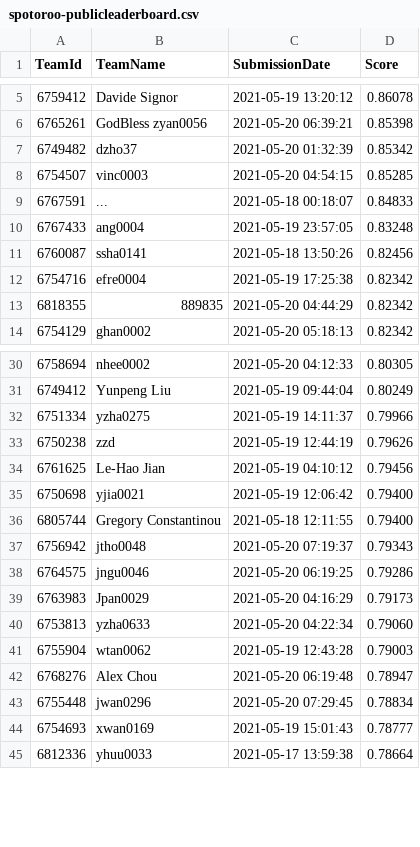
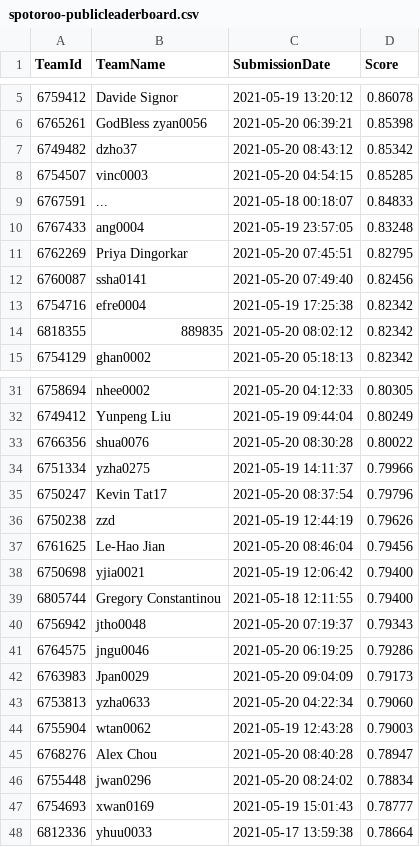
Before and after one commit to TengMCing/ETC3250_kaggle_score, a CSV file: data/spotoroo-publicleaderboard.csv, drawn as a sheet; only a part is shown, gaps mark what is left out; the diff covers the shown part only.

```diff
--- a/data/spotoroo-publicleaderboard.csv
+++ b/data/spotoroo-publicleaderboard.csv
@@ -6,3 +6,3 @@
 6765261,"GodBless zyan0056","2021-05-20 06:39:21",0.85398
-6749482,dzho37,"2021-05-20 01:32:39",0.85342
+6749482,dzho37,"2021-05-20 08:43:12",0.85342
 6754507,vinc0003,"2021-05-20 04:54:15",0.85285
@@ -10,5 +10,6 @@
 6767433,ang0004,"2021-05-19 23:57:05",0.83248
-6760087,ssha0141,"2021-05-18 13:50:26",0.82456
+6762269,"Priya Dingorkar","2021-05-20 07:45:51",0.82795
+6760087,ssha0141,"2021-05-20 07:49:40",0.82456
 6754716,efre0004,"2021-05-19 17:25:38",0.82342
-6818355,889835,"2021-05-20 04:44:29",0.82342
+6818355,889835,"2021-05-20 08:02:12",0.82342
 6754129,ghan0002,"2021-05-20 05:18:13",0.82342
@@ -31,5 +32,7 @@
 6749412,"Yunpeng Liu","2021-05-19 09:44:04",0.80249
+6766356,shua0076,"2021-05-20 08:30:28",0.80022
 6751334,yzha0275,"2021-05-19 14:11:37",0.79966
+6750247,"Kevin Tat17","2021-05-20 08:37:54",0.79796
 6750238,zzd,"2021-05-19 12:44:19",0.79626
-6761625,"Le-Hao Jian","2021-05-19 04:10:12",0.79456
+6761625,"Le-Hao Jian","2021-05-20 08:46:04",0.79456
 6750698,yjia0021,"2021-05-19 12:06:42",0.79400
@@ -38,7 +41,7 @@
 6764575,jngu0046,"2021-05-20 06:19:25",0.79286
-6763983,Jpan0029,"2021-05-20 04:16:29",0.79173
+6763983,Jpan0029,"2021-05-20 09:04:09",0.79173
 6753813,yzha0633,"2021-05-20 04:22:34",0.79060
 6755904,wtan0062,"2021-05-19 12:43:28",0.79003
-6768276,"Alex Chou","2021-05-20 06:19:48",0.78947
-6755448,jwan0296,"2021-05-20 07:29:45",0.78834
+6768276,"Alex Chou","2021-05-20 08:40:28",0.78947
+6755448,jwan0296,"2021-05-20 08:24:02",0.78834
 6754693,xwan0169,"2021-05-19 15:01:43",0.78777
```
Also changed, not shown: 8 added rows, 10 removed rows and 23 edited cells elsewhere in this file, 5 other files.
